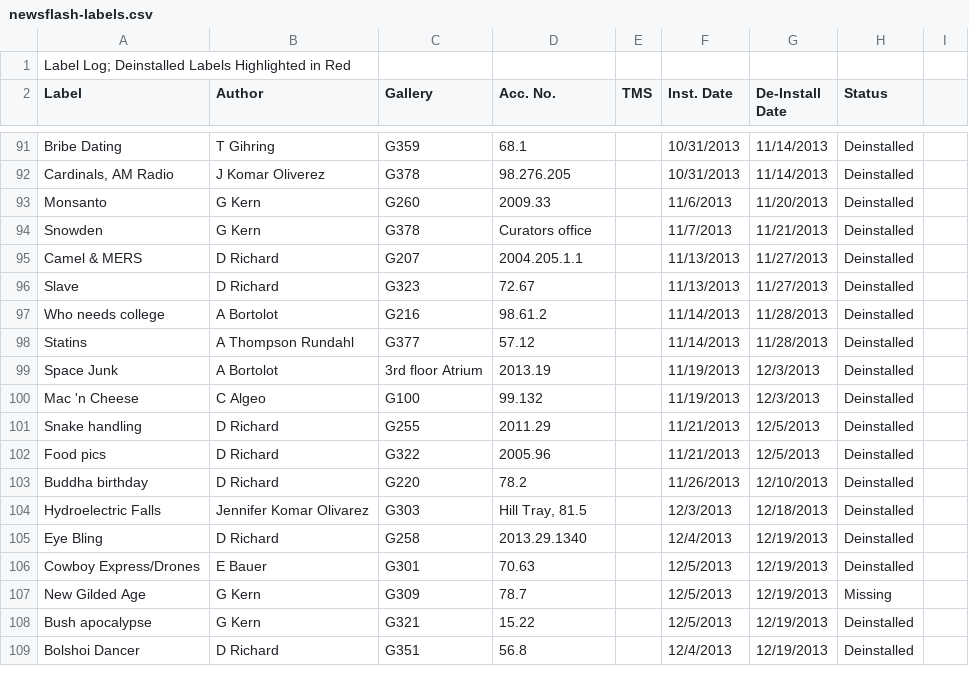
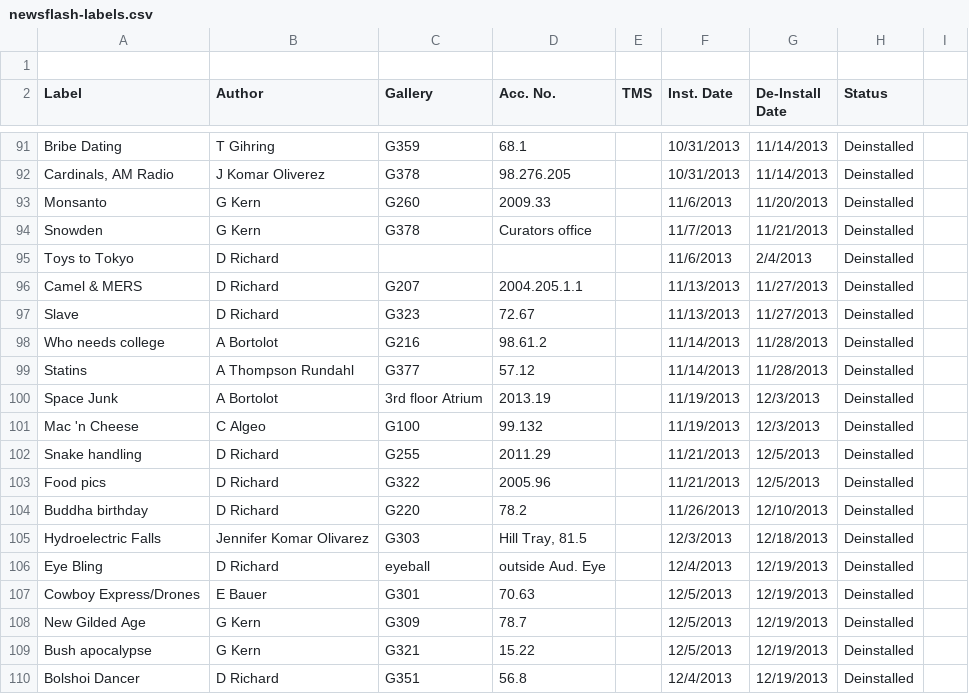
Before and after one commit to artsmia/newsflash, a CSV file: newsflash-labels.csv, drawn as a sheet; only a part is shown, gaps mark what is left out; the diff covers the shown part only.

Commit message:
sync the labels spreasheet

```diff
--- a/newsflash-labels.csv
+++ b/newsflash-labels.csv
@@ -1 +1 @@
-Label Log; Deinstalled Labels Highlighted in Red,,,,,,,
+,,,,,,,,
@@ -94,0 +95 @@ Snowden,G Kern,G378,Curators office,,11/7/2013,11/21/2013,Deinstalled
+Toys to Tokyo,D Richard,,,,11/6/2013,2/4/2013,Deinstalled,
@@ -106 +107 @@ Hydroelectric Falls,Jennifer Komar Olivarez,"G303
-Eye Bling,D Richard,G258,2013.29.1340,,12/4/2013,12/19/2013,Deinstalled
+Eye Bling,D Richard,eyeball,outside Aud. Eye,,12/4/2013,12/19/2013,Deinstalled,
@@ -108 +109 @@ Cowboy Express/Drones,E Bauer,G301,70.63,,12/5/2013,12/19/2013,Deinstalled
-New Gilded Age,G Kern,G309,78.7,,12/5/2013,12/19/2013,Missing
+New Gilded Age,G Kern,G309,78.7,,12/5/2013,12/19/2013,Deinstalled,
```
Also changed, not shown: 27 added rows and 3 edited cells elsewhere in this file, 1 other file.
